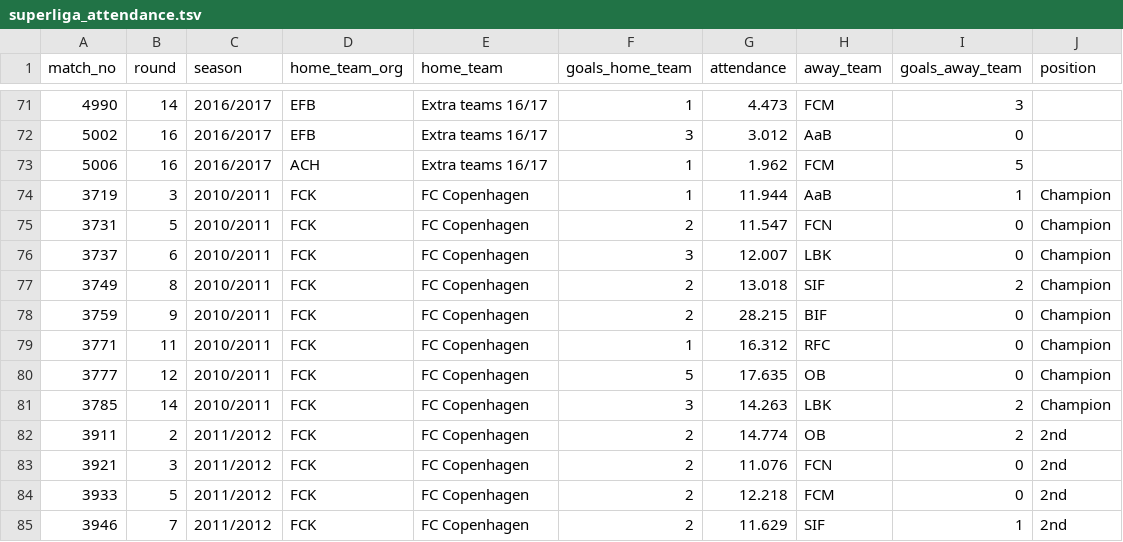
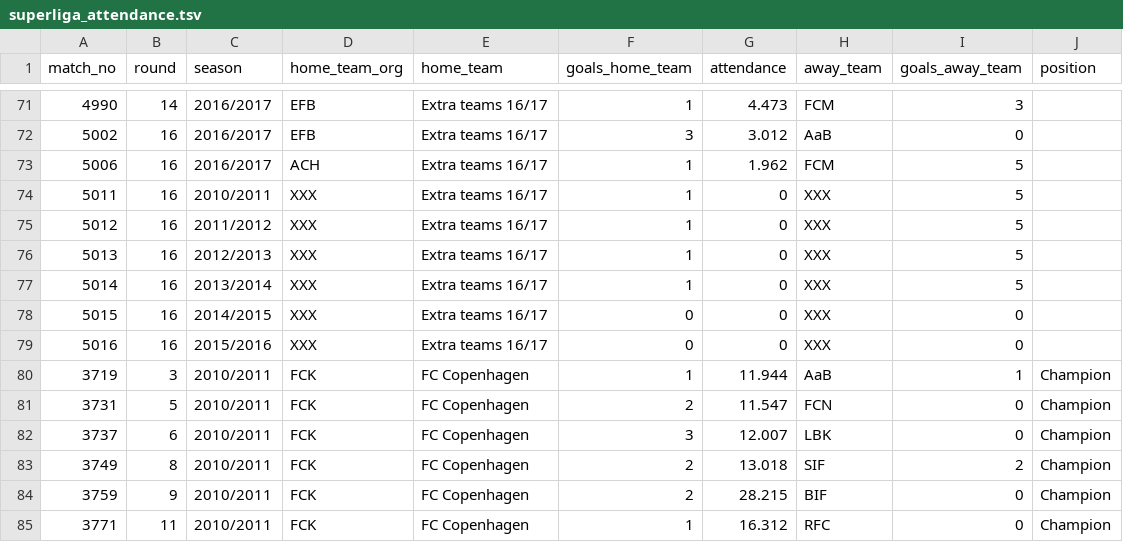
Before and after one commit to hofpcp/P6---Make-effective-Data-Visualizations, a TSV file: superliga_attendance.tsv, drawn as a sheet; only a part is shown, gaps mark what is left out; the shorter side is filled out with more unchanged rows.

Commit message:
Add files via upload

```diff
--- a/superliga_attendance.tsv
+++ b/superliga_attendance.tsv
@@ -73,2 +73,8 @@ match_no	round	season	home_team_org	home_team	goals_home_team	attendance	away_te
 5006	16	2016/2017	ACH	Extra teams 16/17	1	1.962	FCM	5	
+5011	16	2010/2011	XXX	Extra teams 16/17	1	0	XXX	5	
+5012	16	2011/2012	XXX	Extra teams 16/17	1	0	XXX	5	
+5013	16	2012/2013	XXX	Extra teams 16/17	1	0	XXX	5	
+5014	16	2013/2014	XXX	Extra teams 16/17	1	0	XXX	5	
+5015	16	2014/2015	XXX	Extra teams 16/17	0	0	XXX	0	
+5016	16	2015/2016	XXX	Extra teams 16/17	0	0	XXX	0	
 3719	3	2010/2011	FCK	FC Copenhagen	1	11.944	AaB	1	Champion
```
